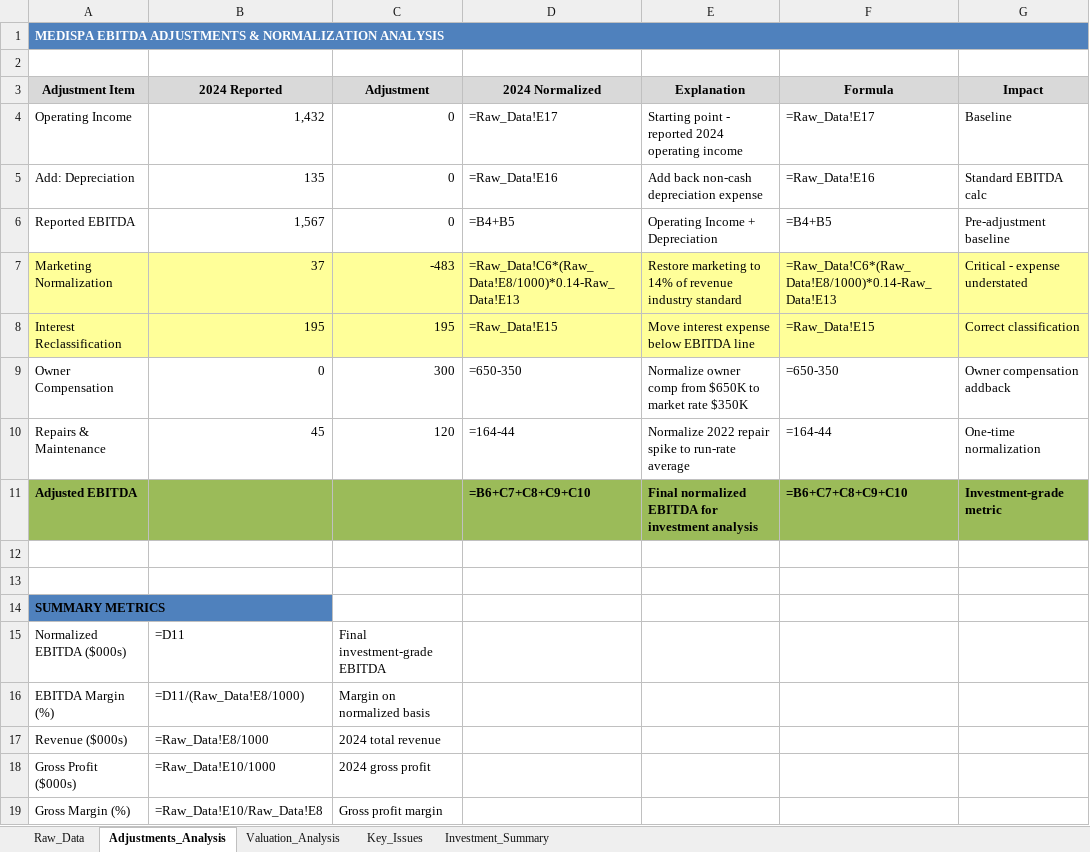
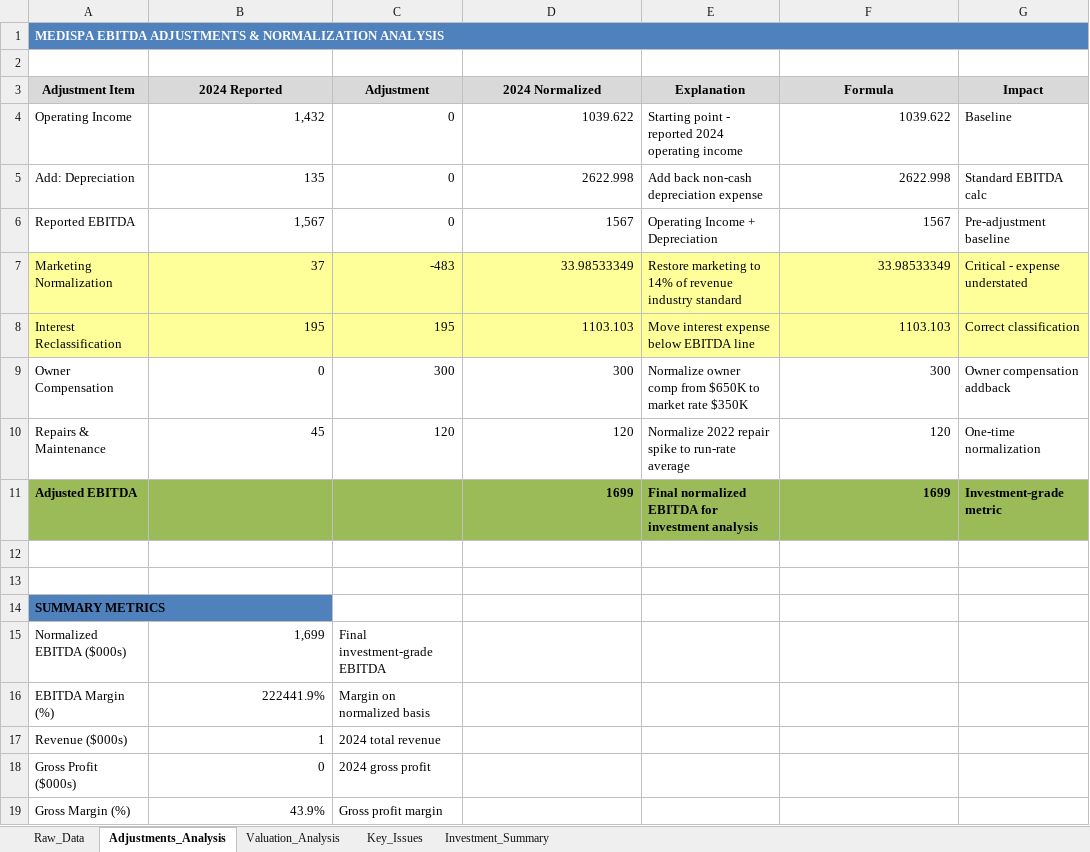
Before and after one commit to Bwillia13x/epv-valuation-pro, an Excel workbook: Medispa_Investment_Analysis_20250728_081541.xlsx, sheet Adjustments_Analysis, drawn as a sheet; values as stored, in another font and other column widths than the file's, no borders; formulas without a stored value are shown as written; the diff names each change by its address in the sheet, - before the commit and + after, or states it on an @@ line.

```diff
--- a/Medispa_Investment_Analysis_20250728_081541.xlsx (sheet Adjustments_Analysis)
+++ b/Medispa_Investment_Analysis_20250728_081541.xlsx (sheet Adjustments_Analysis)
-D4 (2024 Normalized): =Raw_Data!E17
+D4 (2024 Normalized): 1039.622
-F4 (Formula): =Raw_Data!E17
+F4 (Formula): 1039.622
-D5 (2024 Normalized): =Raw_Data!E16
+D5 (2024 Normalized): 2622.998
-F5 (Formula): =Raw_Data!E16
+F5 (Formula): 2622.998
-D6 (2024 Normalized): =B4+B5
+D6 (2024 Normalized): 1567
-F6 (Formula): =B4+B5
+F6 (Formula): 1567
-D7 (2024 Normalized): =Raw_Data!C6*(Raw_Data!E8/1000)*0.14-Raw_Data!E13
+D7 (2024 Normalized): 33.98533349
-F7 (Formula): =Raw_Data!C6*(Raw_Data!E8/1000)*0.14-Raw_Data!E13
+F7 (Formula): 33.98533349
-D8 (2024 Normalized): =Raw_Data!E15
+D8 (2024 Normalized): 1103.103
-F8 (Formula): =Raw_Data!E15
+F8 (Formula): 1103.103
-D9 (2024 Normalized): =650-350
+D9 (2024 Normalized): 300
-F9 (Formula): =650-350
+F9 (Formula): 300
-D10 (2024 Normalized): =164-44
+D10 (2024 Normalized): 120
-F10 (Formula): =164-44
+F10 (Formula): 120
-D11 (2024 Normalized): =B6+C7+C8+C9+C10
+D11 (2024 Normalized): 1699
-F11 (Formula): =B6+C7+C8+C9+C10
+F11 (Formula): 1699
-B15 (2024 Reported): =D11
+B15 (2024 Reported): 1,699
-B16 (2024 Reported): =D11/(Raw_Data!E8/1000)
+B16 (2024 Reported): 222441.9%
-B17 (2024 Reported): =Raw_Data!E8/1000
+B17 (2024 Reported): 1
-B18 (2024 Reported): =Raw_Data!E10/1000
+B18 (2024 Reported): 0
-B19 (2024 Reported): =Raw_Data!E10/Raw_Data!E8
+B19 (2024 Reported): 43.9%
```
Also changed, not shown: sheet Valuation_Analysis, sheet Key_Issues, sheet Investment_Summary, Medispa_Investment_Analysis_20250728_082021.xlsx, 13 other files.
